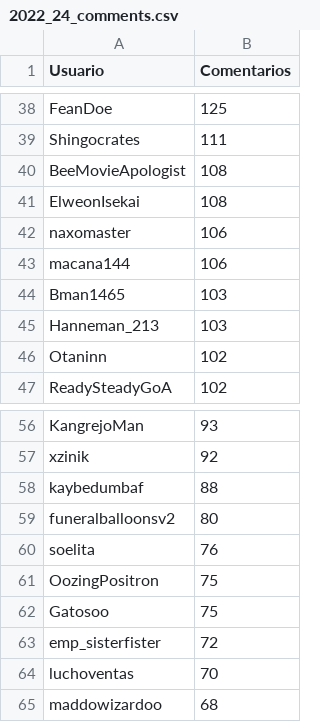
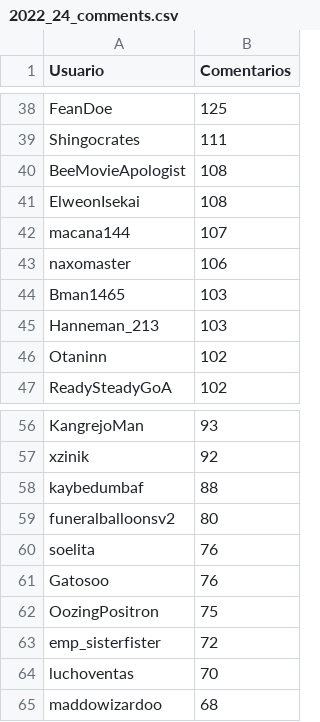
Before and after one commit to JPZV/rChileRandom-Bot, a CSV file: weekly/2022_24_comments.csv, drawn as a sheet; only a part is shown, gaps mark what is left out.

```diff
--- a/weekly/2022_24_comments.csv
+++ b/weekly/2022_24_comments.csv
@@ -41,4 +41,4 @@ BeeMovieApologist,108
 ElweonIsekai,108
+macana144,107
 naxomaster,106
-macana144,106
 Bman1465,103
@@ -60,4 +60,4 @@ funeralballoonsv2,80
 soelita,76
+Gatosoo,76
 OozingPositron,75
-Gatosoo,75
 emp_sisterfister,72
```
Also changed, not shown: Users_comments.csv, weekly/current_comments.csv, 2 other files.
